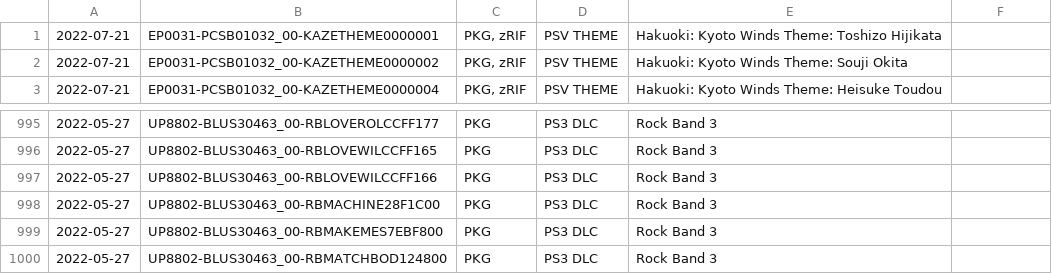
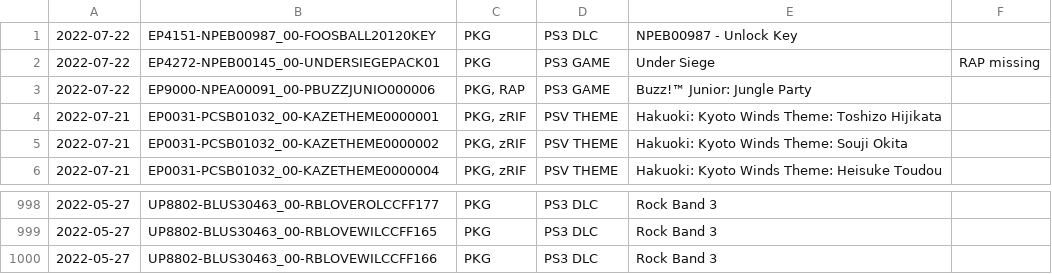
Before and after one commit to 1jtp8sobiu/psn-chihiro, a TSV file: latest.tsv, drawn as a sheet; only a part is shown, gaps mark what is left out.

```diff
--- a/latest.tsv
+++ b/latest.tsv
@@ -1 +1,4 @@
+2022-07-22	EP4151-NPEB00987_00-FOOSBALL20120KEY	PKG	PS3 DLC	NPEB00987 - Unlock Key	
+2022-07-22	EP4272-NPEB00145_00-UNDERSIEGEPACK01	PKG	PS3 GAME	Under Siege	RAP missing
+2022-07-22	EP9000-NPEA00091_00-PBUZZJUNIO000006	PKG, RAP	PS3 GAME	Buzz!™ Junior: Jungle Party	
 2022-07-21	EP0031-PCSB01032_00-KAZETHEME0000001	PKG, zRIF	PSV THEME	Hakuoki: Kyoto Winds Theme: Toshizo Hijikata	
@@ -997,4 +1000 @@
 2022-05-27	UP8802-BLUS30463_00-RBLOVEWILCCFF166	PKG	PS3 DLC	Rock Band 3	
-2022-05-27	UP8802-BLUS30463_00-RBMACHINE28F1C00	PKG	PS3 DLC	Rock Band 3	
-2022-05-27	UP8802-BLUS30463_00-RBMAKEMES7EBF800	PKG	PS3 DLC	Rock Band 3	
-2022-05-27	UP8802-BLUS30463_00-RBMATCHBOD124800	PKG	PS3 DLC	Rock Band 3	
```
Also changed, not shown: 2 other files.
